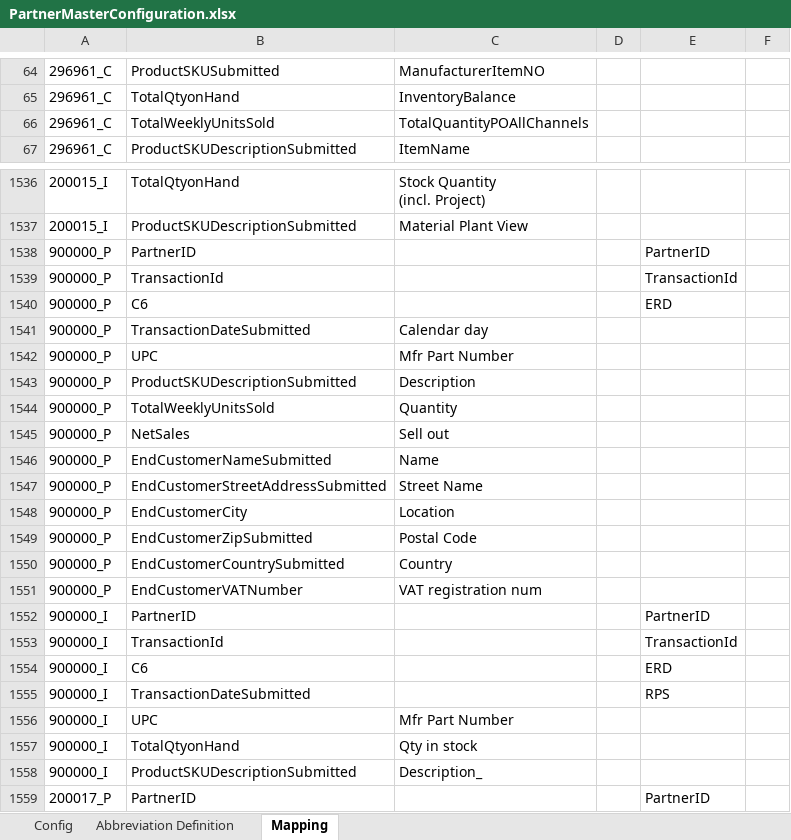
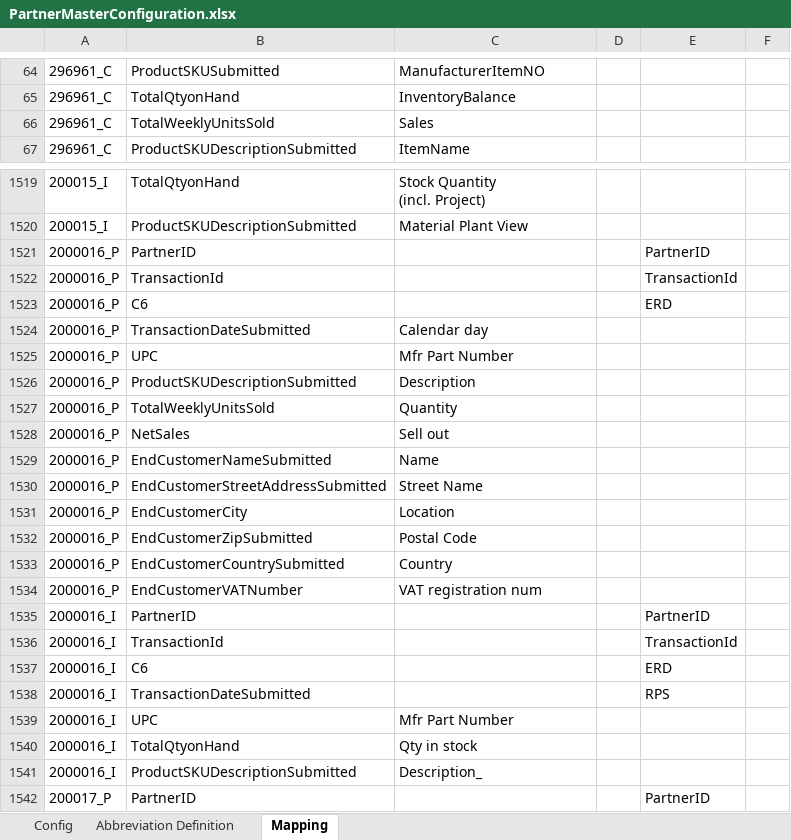
Before and after one commit to alernkn247/PartnerConfiguration, an Excel workbook: PartnerMasterConfiguration.xlsx, sheet Mapping, drawn as a sheet; only a part is shown, gaps mark what is left out; values as stored, in another font and other column widths than the file's, no borders; conditional formats not drawn; addresses are those after the commit; the diff covers the shown part only; the diff names each change by its address in the sheet, - before the commit and + after, or states it on an @@ line.

Commit message:
mapping corrections

```diff
--- a/PartnerMasterConfiguration.xlsx (sheet Mapping)
+++ b/PartnerMasterConfiguration.xlsx (sheet Mapping)
-C66: TotalQuantityPOAllChannels
+C66: Sales
-A1521:A1534: 900000_P
+A1521:A1534: 2000016_P
-A1535:A1541: 900000_I
+A1535:A1541: 2000016_I
```
Also changed, not shown: 17 added rows, 17 removed rows and 36 edited cells elsewhere in this sheet, sheet Config.
